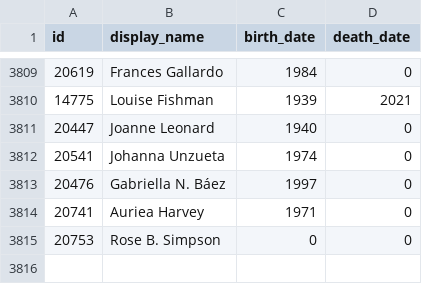
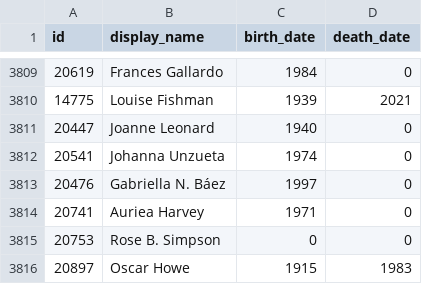
Before and after one commit to whitneymuseum/open-access, a CSV file: artists.csv, drawn as a sheet; only a part is shown, gaps mark what is left out.

Commit message:
Automated update

```diff
--- a/artists.csv
+++ b/artists.csv
@@ -3815 +3815,2 @@ id,display_name,birth_date,death_date
 20753,Rose B. Simpson,0,0
+20897,Oscar Howe,1915,1983
```
